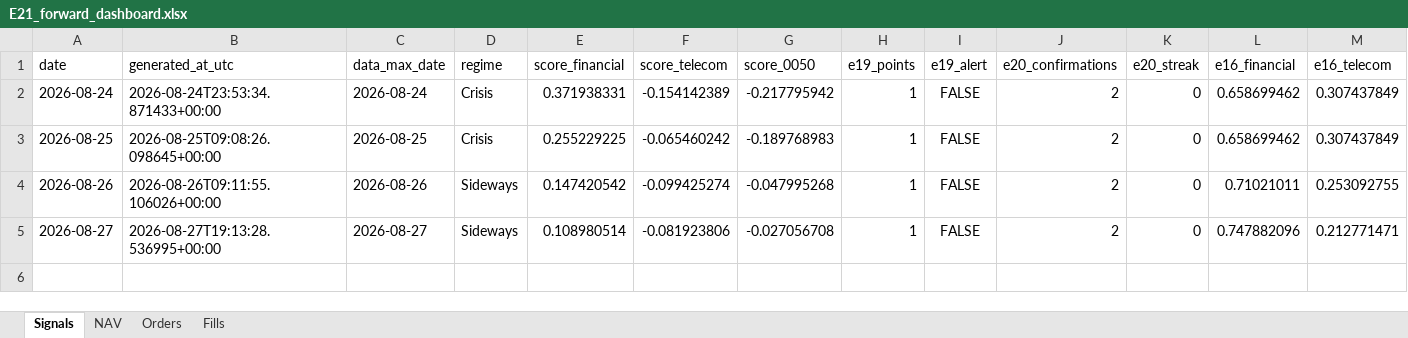
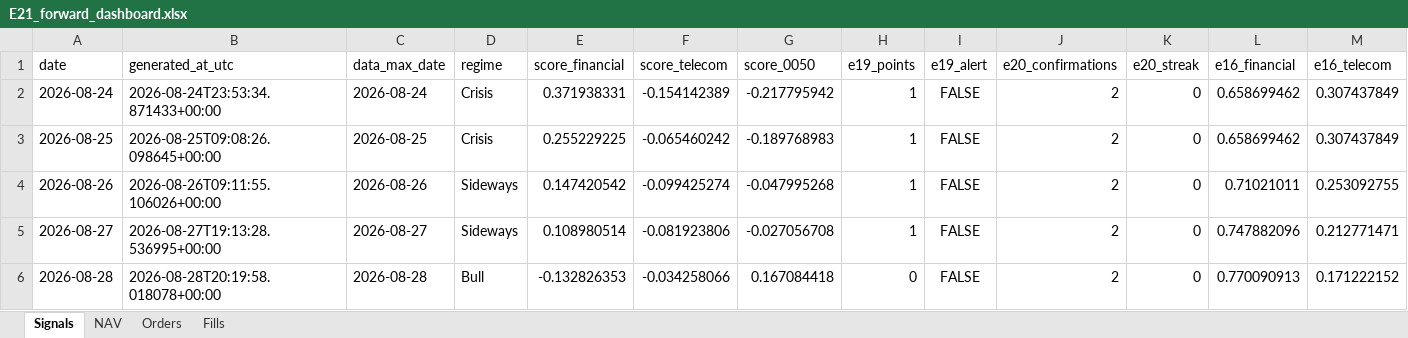
Before and after one commit to megasoma12002/v412d-data-bridge, an Excel workbook: forward/e21/E21_forward_dashboard.xlsx, sheet Signals, drawn as a sheet; only a part is shown; values as stored, in another font and other column widths than the file's, no borders; rows hold the shown columns only; the diff names each change by its address in the sheet, - before the commit and + after, or states it on an @@ line.

```diff
--- a/forward/e21/E21_forward_dashboard.xlsx (sheet Signals)
+++ b/forward/e21/E21_forward_dashboard.xlsx (sheet Signals)
+row 6: 2026-08-28 | 2026-08-28T20:19:58.018078+00:00 | 2026-08-28 | Bull | -0.132826353 | -0.034258066 | 0.167084418 | 0 | FALSE | 2 | 0 | 0.770090913 | 0.171222152
```
Also changed, not shown: sheet Fills, sheet Orders, sheet NAV, 38 other files.
